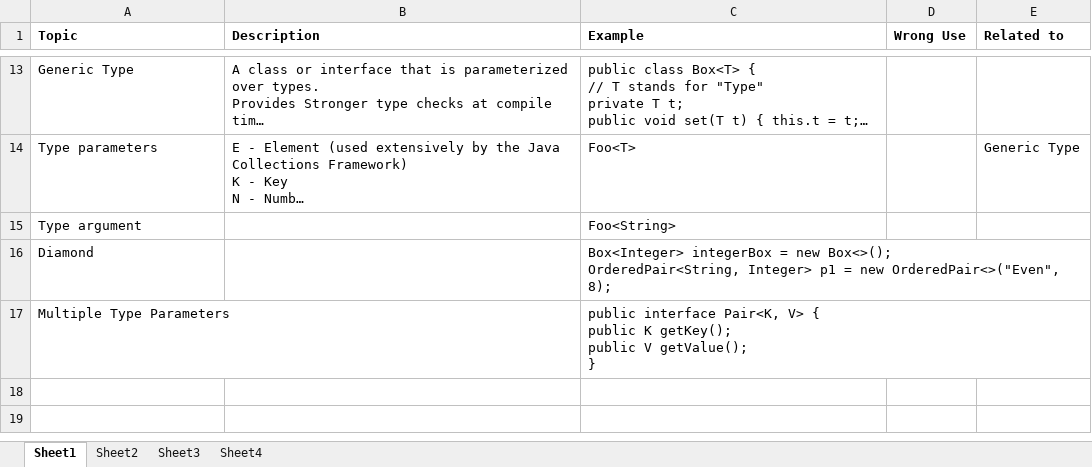
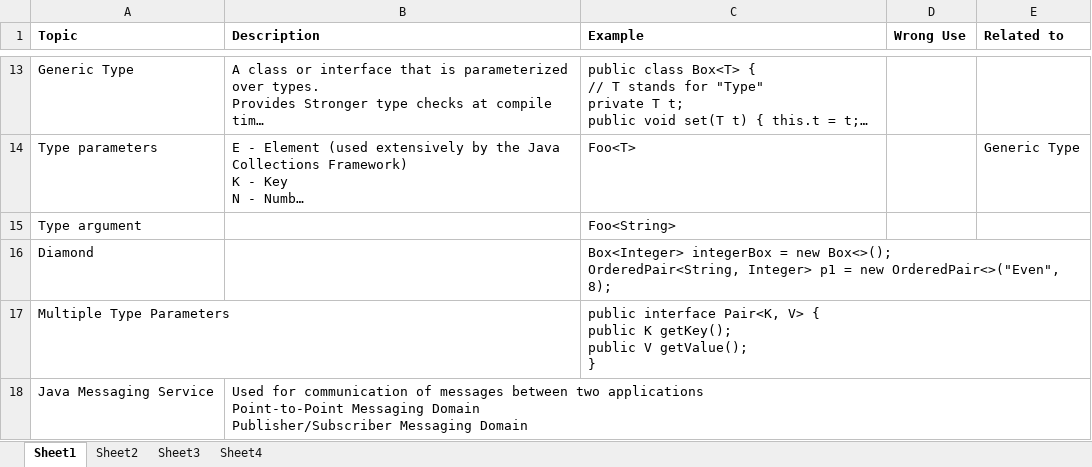
Before and after one commit to anshulsood2006/ArCommon, an Excel workbook: documents/knowledge.xlsx, sheet Sheet1, drawn as a sheet; only a part is shown, gaps mark what is left out; long unchanged cells end in …; values as stored, in another font and other column widths than the file's, no borders; ↵ is a line break in a cell; the diff names each change by its address in the sheet, - before the commit and + after, or states it on an @@ line.

```diff
--- a/documents/knowledge.xlsx (sheet Sheet1)
+++ b/documents/knowledge.xlsx (sheet Sheet1)
+row 18: Java Messaging Service | Used for communication of messages between two applications ↵ Point-to-Point Messaging Domain ↵ Publisher/Subscriber Messaging Domain
```
Also changed, not shown: 2 other files.
